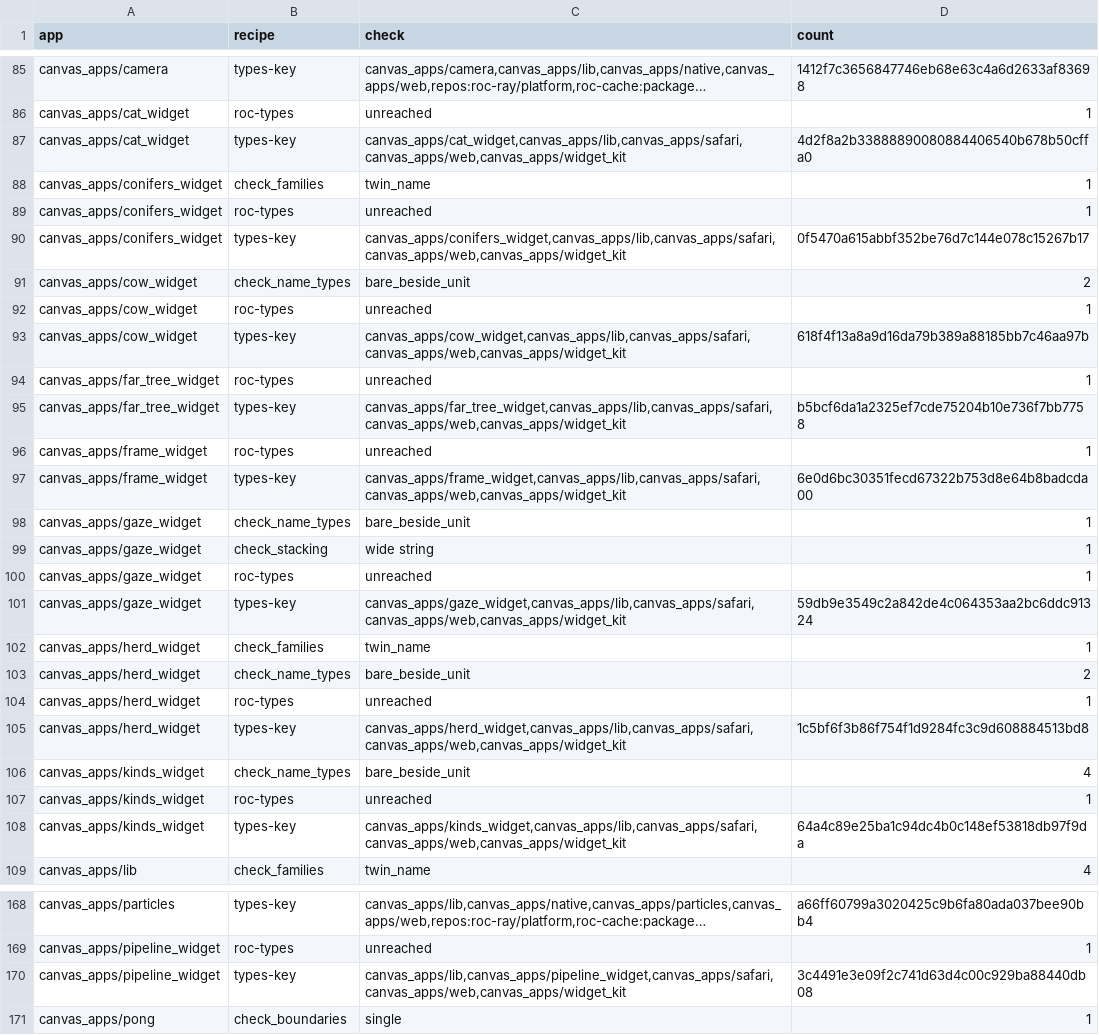
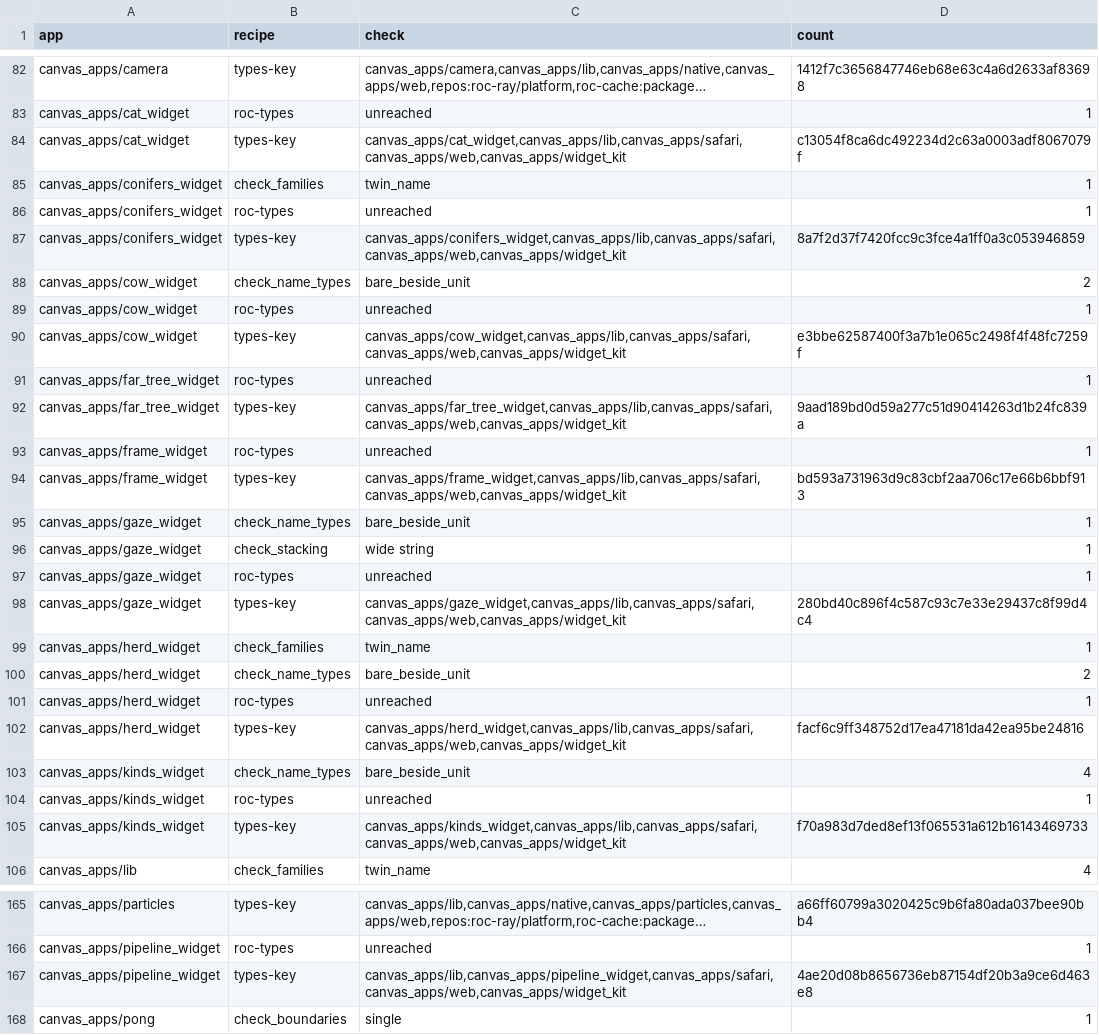
Before and after one commit to showell/roc-apps, a TSV file: tools/quality_baseline.tsv, drawn as a sheet; only a part is shown, gaps mark what is left out; long unchanged cells end in …; addresses are those after the commit; the diff covers the shown part only; the diff names each change by its address in the sheet, - before the commit and + after, or states it on an @@ line.

```diff
--- a/tools/quality_baseline.tsv
+++ b/tools/quality_baseline.tsv
-D84 (count): 4d2f8a2b33888890080884406540b678b50cffa0
+D84 (count): c13054f8ca6dc492234d2c63a0003adf8067079f
-D87 (count): 0f5470a615abbf352be76d7c144e078c15267b17
+D87 (count): 8a7f2d37f7420fcc9c3fce4a1ff0a3c053946859
-D90 (count): 618f4f13a8a9d16da79b389a88185bb7c46aa97b
+D90 (count): e3bbe62587400f3a7b1e065c2498f4f48fc7259f
-D92 (count): b5bcf6da1a2325ef7cde75204b10e736f7bb7758
+D92 (count): 9aad189bd0d59a277c51d90414263d1b24fc839a
-D94 (count): 6e0d6bc30351fecd67322b753d8e64b8badcda00
+D94 (count): bd593a731963d9c83cbf2aa706c17e66b6bbf913
-D98 (count): 59db9e3549c2a842de4c064353aa2bc6ddc91324
+D98 (count): 280bd40c896f4c587c93c7e33e29437c8f99d4c4
-D102 (count): 1c5bf6f3b86f754f1d9284fc3c9d608884513bd8
+D102 (count): facf6c9ff348752d17ea47181da42ea95be24816
-D105 (count): 64a4c89e25ba1c94dc4b0c148ef53818db97f9da
+D105 (count): f70a983d7ded8ef13f065531a612b16143469733
-D167 (count): 3c4491e3e09f2c741d63d4c00c929ba88440db08
+D167 (count): 4ae20d08b8656736eb87154df20b3a9ce6d463e8
```
Also changed, not shown: 3 removed rows and 18 edited cells elsewhere in this file.
